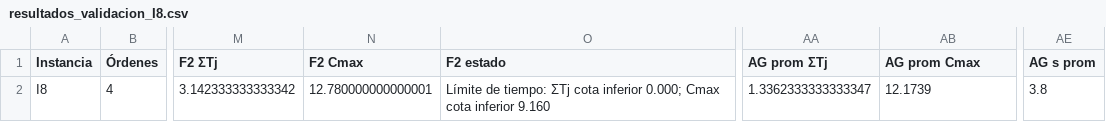
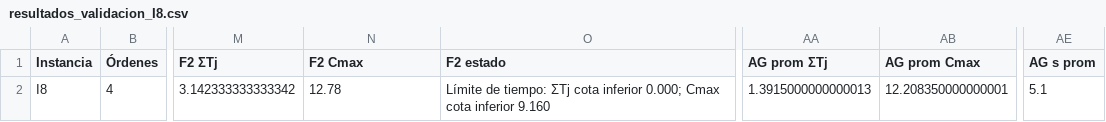
Before and after one commit to luisaghs/Flow-shop-sublotes-consistentes, a CSV file: fase2/salida_validacion/resultados_validacion_I8.csv, drawn as a sheet; only a part is shown, gaps mark what is left out; the diff names each change by its address in the sheet, - before the commit and + after, or states it on an @@ line.

```diff
--- a/fase2/salida_validacion/resultados_validacion_I8.csv
+++ b/fase2/salida_validacion/resultados_validacion_I8.csv
-N2 (F2 Cmax): 12.780000000000001
+N2 (F2 Cmax): 12.78
-AA2 (AG prom ΣTj): 1.3362333333333347
+AA2 (AG prom ΣTj): 1.3915000000000013
-AB2 (AG prom Cmax): 12.1739
+AB2 (AG prom Cmax): 12.208350000000001
-AE2 (AG s prom): 3.8
+AE2 (AG s prom): 5.1
```
Also changed, not shown: fase2/salida_validacion/resultados_validacion_I1.csv, fase2/salida_validacion/resultados_validacion_I3.csv, 42 other files.
